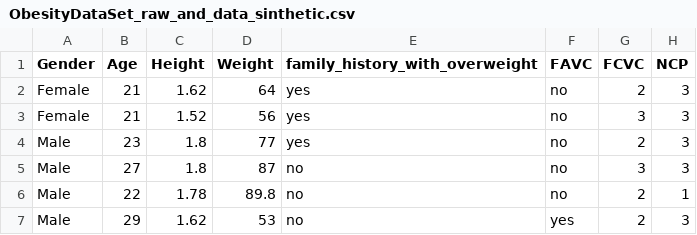
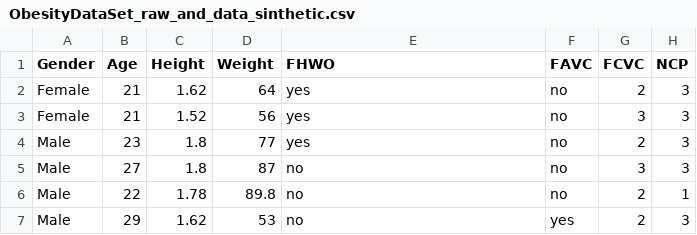
Before and after one commit to priscyllammoraes/mvp_essi, a CSV file: ObesityDataSet_raw_and_data_sinthetic.csv, drawn as a sheet; only a part is shown; the diff names each change by its address in the sheet, - before the commit and + after, or states it on an @@ line.

Commit message:
Renomeando coluna

```diff
--- a/ObesityDataSet_raw_and_data_sinthetic.csv
+++ b/ObesityDataSet_raw_and_data_sinthetic.csv
-E1: family_history_with_overweight
+E1: FHWO
```
